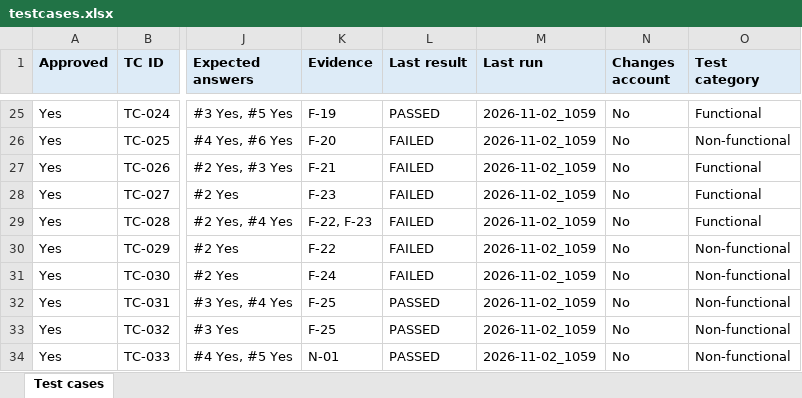
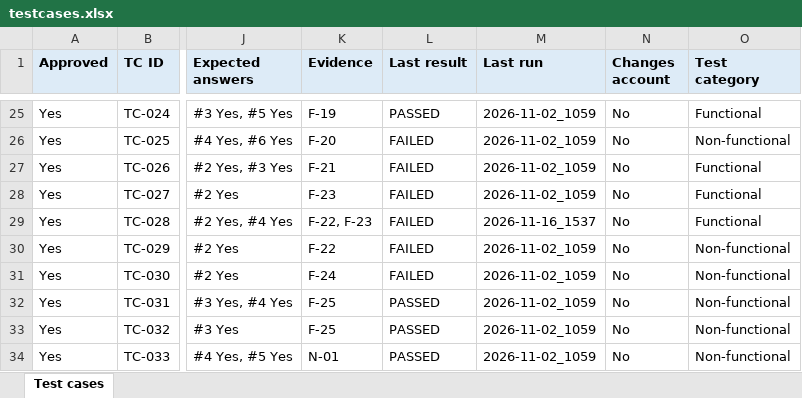
Before and after one commit to shazleen-cell/webtest-agent, an Excel workbook: website-tests/demoblaze/testcases.xlsx, sheet Test cases, drawn as a sheet; only a part is shown, gaps mark what is left out; values as stored, in another font and other column widths than the file's, no borders; the diff names each change by its address in the sheet, - before the commit and + after, or states it on an @@ line.

Commit message:
Record phone and tablet tests with a DevTools device view
GOTG-521. wdio-mcp's emulate_device lays out page content at phone width but
places fixed elements (cookie banners, bottom bars) in a 1560x2656 window, off
the phone screen. The tester therefore fell back to Chrome mobileEmulation in a
normal session, so phone tests had no screen recording.

- screen_recorder.mjs / browser_recorder.py: new --phone (iPhone 14, 390x844,
  DPR 3) and --tablet (iPad, 768x1024, DPR 2) options. The recorder turns on
  the device view through Chrome DevTools (metrics, user agent, touch) and
  keeps it for the whole test. Mouse-to-touch conversion is left off, because
  it made WebDriver clicks hang.
- website-tester.md: Mobile tests start the recorder with --phone or --tablet
  and check window.innerWidth; emulate_device is no longer used. Fallback to
  Chrome mobileEmulation in a normal session is unchanged.
- test-website.md: the phone check while exploring uses Chrome mobileEmulation
  instead of emulate_device.
- README.md: notes the phone and tablet options.
- testcases.xlsx (Ludus, demoblaze): Last result and Last run from the re-runs.

Re-run of the 13 Ludus phone and tablet tests (2026-11-16_1507): same results
as 16 Nov (10 passed, 3 failed: TC-050, TC-054, TC-055, all real site issues),
and 12 of 13 now have a screen recording (before: 0). TC-068 still has none:
it resizes the desktop window, which the recorder's Chrome does not allow.
demoblaze TC-028 still fails, confirming the site's phone menu is open on load.

```diff
--- a/website-tests/demoblaze/testcases.xlsx (sheet Test cases)
+++ b/website-tests/demoblaze/testcases.xlsx (sheet Test cases)
-M29 (Last run): 2026-11-02_1059
+M29 (Last run): 2026-11-16_1537
```
Also changed, not shown: website-tests/ludus/testcases.xlsx, 5 other files.
